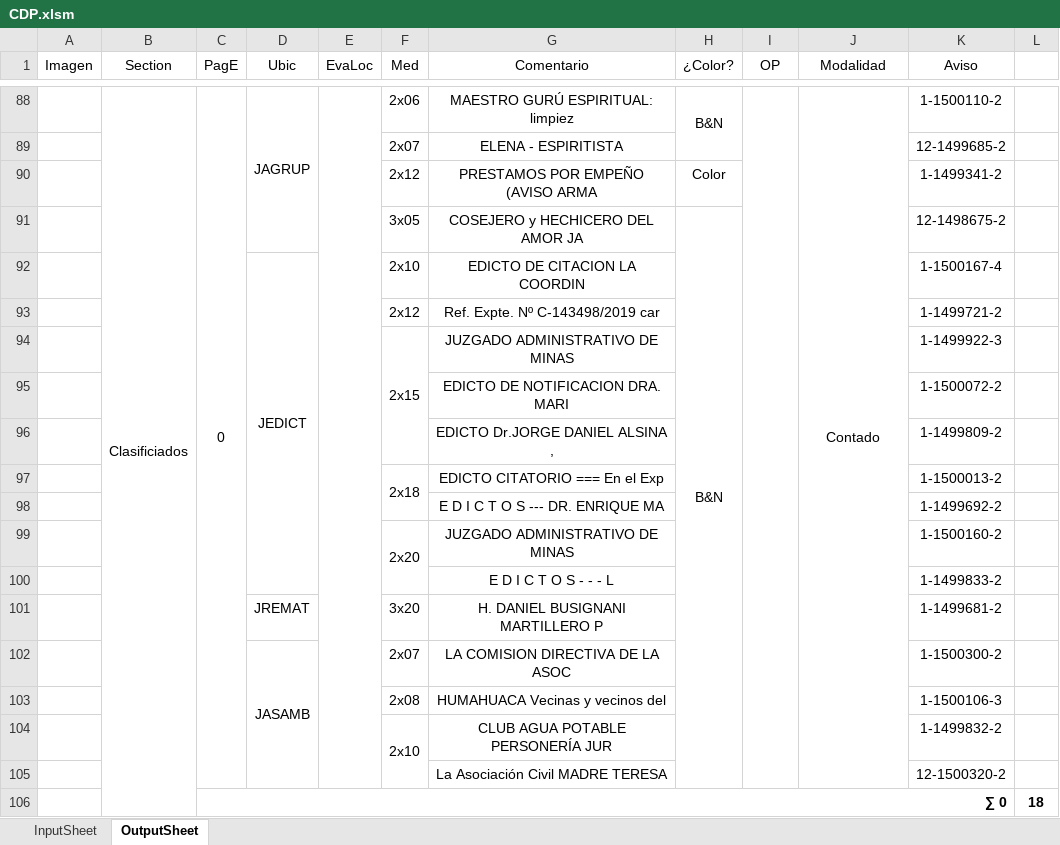
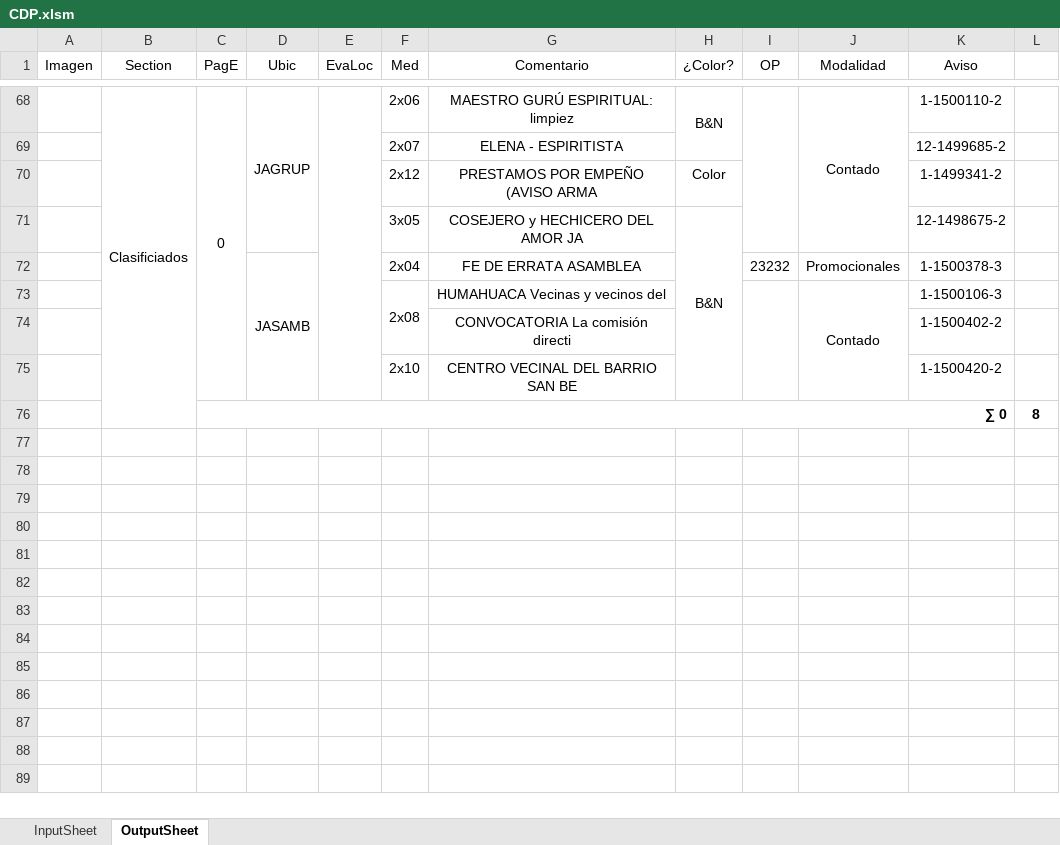
Before and after one commit to zherar7ordoya/AP5, an Excel workbook: Xtras/MSExcel/CDP.xlsm, sheet OutputSheet, drawn as a sheet; only a part is shown, gaps mark what is left out; values as stored, in another font and other column widths than the file's, no borders; conditional formats not drawn; removed rows and columns are numbered as before the commit, all else as after; the diff covers the shown part only; the diff names each change by its address in the sheet, - before the commit and + after, or states it on an @@ line.

```diff
--- a/Xtras/MSExcel/CDP.xlsm (sheet OutputSheet)
+++ b/Xtras/MSExcel/CDP.xlsm (sheet OutputSheet)
-I88:I105 merged
+I68:I71 merged
-J88:J105 merged
+J68:J71 merged
-row 92:  |  |  | JEDICT |  | 2x10 | EDICTO DE CITACION LA COORDIN |  |  |  | 1-1500167-4 | 1
-row 93:  |  |  |  |  | 2x12 | Ref. Expte. Nº C-143498/2019 car |  |  |  | 1-1499721-2 | 1
-row 94:  |  |  |  |  | 2x15 | JUZGADO ADMINISTRATIVO DE MINAS |  |  |  | 1-1499922-3 | 1
-row 95:  |  |  |  |  |  | EDICTO DE NOTIFICACION DRA. MARI |  |  |  | 1-1500072-2 | 1
-row 96:  |  |  |  |  |  | EDICTO Dr.JORGE DANIEL ALSINA , |  |  |  | 1-1499809-2 | 1
-row 97:  |  |  |  |  | 2x18 | EDICTO CITATORIO === En el Exp |  |  |  | 1-1500013-2 | 1
-row 98:  |  |  |  |  |  | E D I C T O S --- DR. ENRIQUE MA |  |  |  | 1-1499692-2 | 1
-row 99:  |  |  |  |  | 2x20 | JUZGADO ADMINISTRATIVO DE MINAS |  |  |  | 1-1500160-2 | 1
-row 100:  |  |  |  |  |  | E D I C T O S - - - L |  |  |  | 1-1499833-2 | 1
-row 101:  |  |  | JREMAT |  | 3x20 | H. DANIEL BUSIGNANI MARTILLERO P |  |  |  | 1-1499681-2 | 1
-row 102:  |  |  | JASAMB |  | 2x07 | LA COMISION DIRECTIVA DE LA ASOC |  |  |  | 1-1500300-2 | 1
+row 72:  |  |  | JASAMB |  | 2x04 | FE DE ERRATA ASAMBLEA |  | 23232 | Promocionales | 1-1500378-3 | 1
+F73:F74 merged
+I73:I75 merged
-J73 (Modalidad): (empty)
+J73 (Modalidad): Contado
+J73:J75 merged
+row 74:  |  |  |  |  |  | CONVOCATORIA La comisión directi |  |  |  | 1-1500402-2 | 1
-F104:F105 merged
-G75 (Comentario): CLUB AGUA POTABLE PERSONERÍA JUR
+G75 (Comentario): CENTRO VECINAL DEL BARRIO SAN BE
-K75 (Aviso): 1-1499832-2
+K75 (Aviso): 1-1500420-2
-row 105:  |  |  |  |  |  | La Asociación Civil MADRE TERESA |  |  |  | 12-1500320-2 | 1
-L76 (#): 18
+L76 (#): 8
```
Also changed, not shown: 24 added rows, 44 removed rows, 4 moved rows, 32 edited cells and merged cells elsewhere in this sheet, hidden cells, 12 other files.
